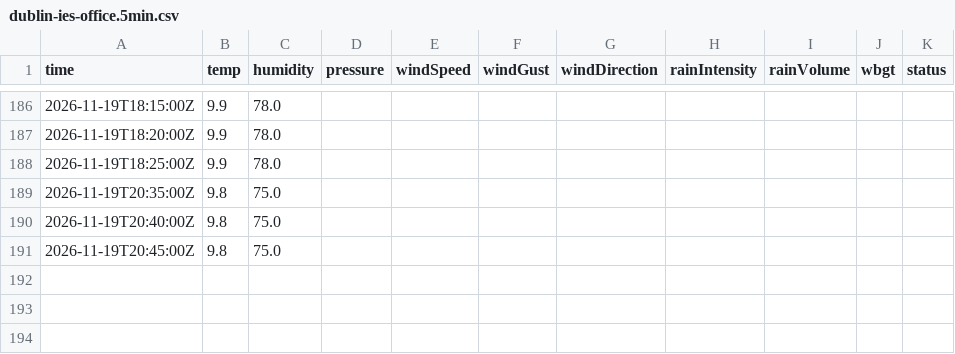
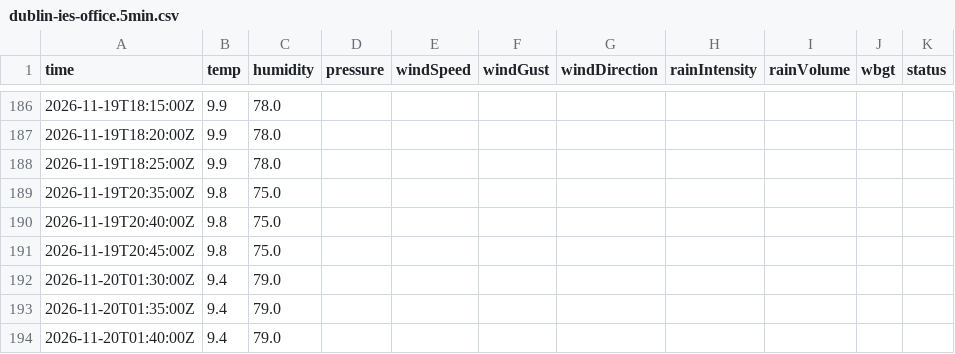
Before and after one commit to JonasBlancke/Dashboard, a CSV file: data/forecast/dublin/latest/stations/dublin-ies-office.5min.csv, drawn as a sheet; only a part is shown, gaps mark what is left out.

```diff
--- a/data/forecast/dublin/latest/stations/dublin-ies-office.5min.csv
+++ b/data/forecast/dublin/latest/stations/dublin-ies-office.5min.csv
@@ -191 +191,4 @@ time,temp,humidity,pressure,windSpeed,windGust,windDirection,rainIntensity,rainV
 2026-11-19T20:45:00Z,9.8,75.0,,,,,,,,
+2026-11-20T01:30:00Z,9.4,79.0,,,,,,,,
+2026-11-20T01:35:00Z,9.4,79.0,,,,,,,,
+2026-11-20T01:40:00Z,9.4,79.0,,,,,,,,
```
Also changed, not shown: data/forecast/dublin/latest/stations/dublin-ies-office.hourly.csv, data/forecast/dublin/latest/stations/ricc-roof.5min.csv, 52 other files.
